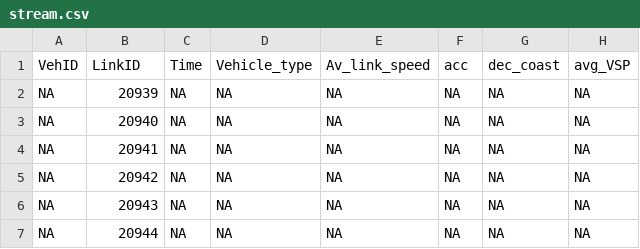
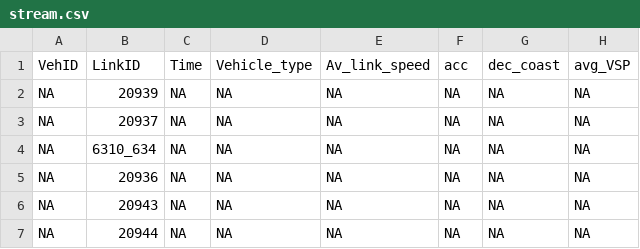
Before and after one commit to class-euproject/pollution-visualization, a CSV file: Data/stream.csv, drawn as a sheet; only a part is shown; the diff names each change by its address in the sheet, - before the commit and + after, or states it on an @@ line.

```diff
--- a/Data/stream.csv
+++ b/Data/stream.csv
-B3 (LinkID): 20940
+B3 (LinkID): 20937
-B4 (LinkID): 20941
+B4 (LinkID): 6310_634
-B5 (LinkID): 20942
+B5 (LinkID): 20936
```
Also changed, not shown: Data/results_1b4b9e26f19a.csv, Data/test_roads.csv, 6 other files.
